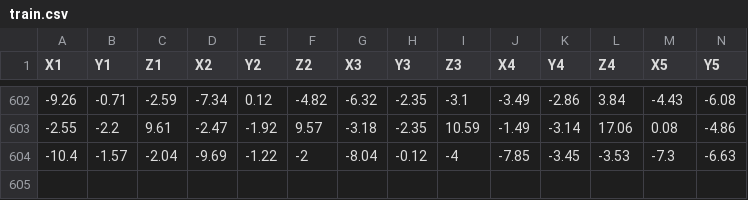
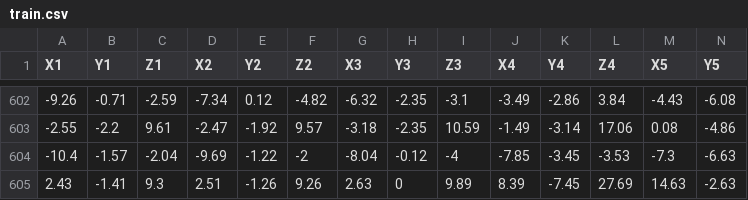
Before and after one commit to Bennacy/Connected-Home, a CSV file: Assets/train.csv, drawn as a sheet; only a part is shown, gaps mark what is left out; rows hold the shown columns only; the diff names each change by its address in the sheet, - before the commit and + after, or states it on an @@ line.

```diff
--- a/Assets/train.csv
+++ b/Assets/train.csv
+row 605: 2.43 | -1.41 | 9.3 | 2.51 | -1.26 | 9.26 | 2.63 | 0 | 9.89 | 8.39 | -7.45 | 27.69 | 14.63 | -2.63
```
Also changed, not shown: Assets/predict.csv, 9 other files.
